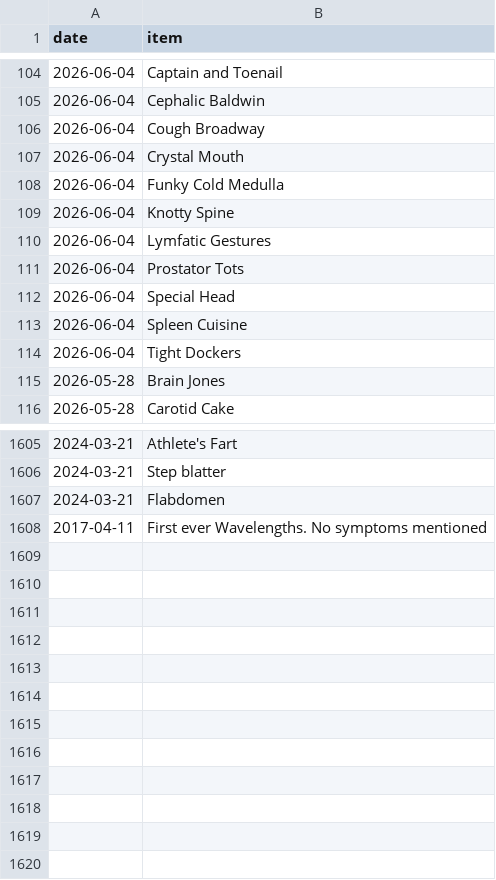
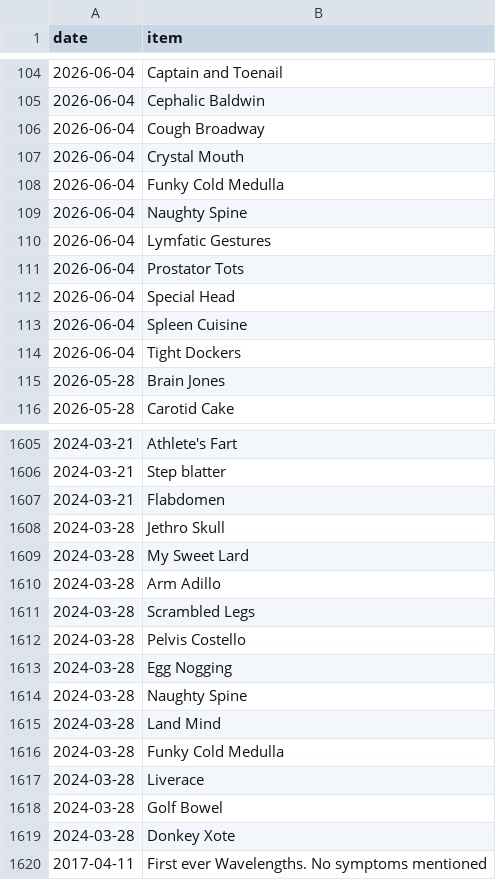
Before and after one commit to SpikeyBXL/thursdaywavelengths, a CSV file: data/symptoms.csv, drawn as a sheet; only a part is shown, gaps mark what is left out.

Commit message:
Correct 'Knotty Spine' to 'Naughty Spine' and add new symptoms

```diff
--- a/data/symptoms.csv
+++ b/data/symptoms.csv
@@ -108,3 +108,3 @@ date,item
 2026-06-04,Funky Cold Medulla
-2026-06-04,Knotty Spine
+2026-06-04,Naughty Spine
 2026-06-04,Lymfatic Gestures
@@ -1607,2 +1607,14 @@ date,item
 2024-03-21,Flabdomen
+2024-03-28,Jethro Skull
+2024-03-28,My Sweet Lard
+2024-03-28,Arm Adillo
+2024-03-28,Scrambled Legs
+2024-03-28,Pelvis Costello
+2024-03-28,Egg Nogging
+2024-03-28,Naughty Spine
+2024-03-28,Land Mind
+2024-03-28,Funky Cold Medulla
+2024-03-28,Liverace
+2024-03-28,Golf Bowel
+2024-03-28,Donkey Xote
 2017-04-11,First ever Wavelengths. No symptoms mentioned
```
